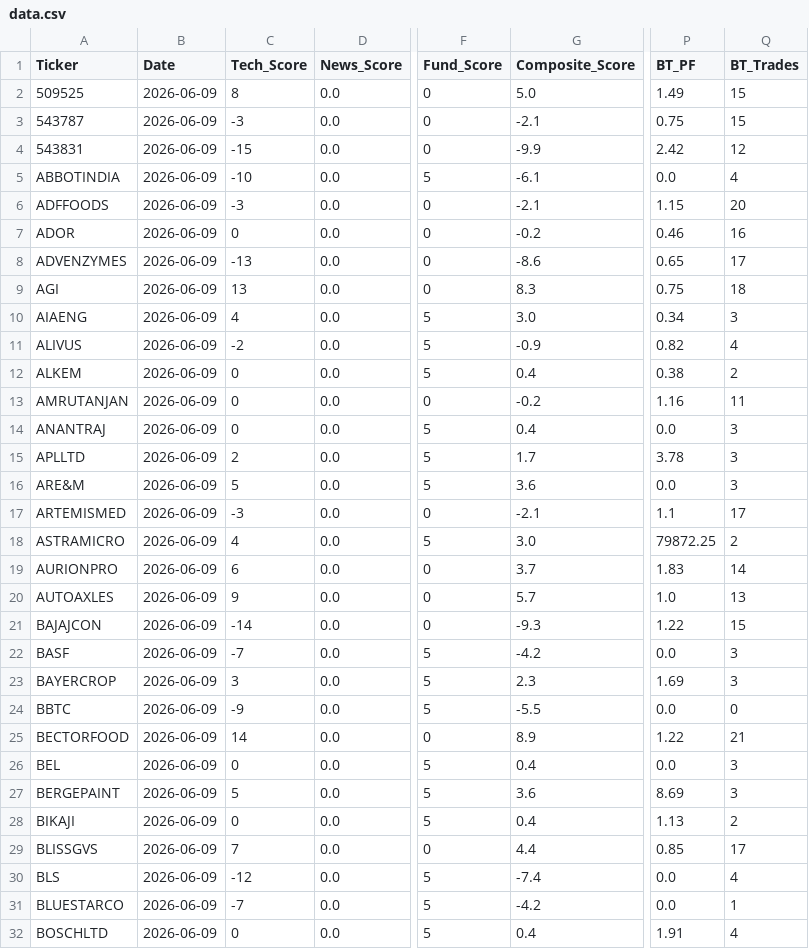
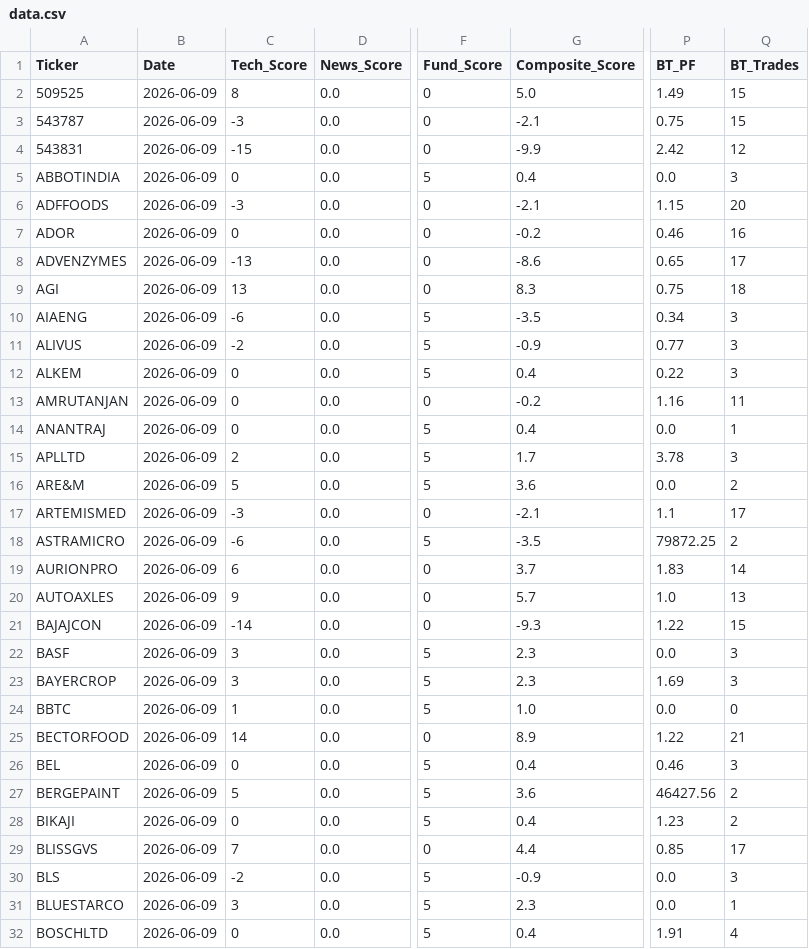
Before and after one commit to rupak-sarkar/xchart-app, a CSV file: data.csv, drawn as a sheet; only a part is shown, gaps mark what is left out; the diff covers the shown part only; the diff names each change by its address in the sheet, - before the commit and + after, or states it on an @@ line.

```diff
--- a/data.csv
+++ b/data.csv
-C5 (Tech_Score): -10
+C5 (Tech_Score): 0
-G5 (Composite_Score): -6.1
+G5 (Composite_Score): 0.4
-Q5 (BT_Trades): 4
+Q5 (BT_Trades): 3
-C10 (Tech_Score): 4
+C10 (Tech_Score): -6
-G10 (Composite_Score): 3.0
+G10 (Composite_Score): -3.5
-P11 (BT_PF): 0.82
+P11 (BT_PF): 0.77
-Q11 (BT_Trades): 4
+Q11 (BT_Trades): 3
-P12 (BT_PF): 0.38
+P12 (BT_PF): 0.22
-Q12 (BT_Trades): 2
+Q12 (BT_Trades): 3
-Q14 (BT_Trades): 3
+Q14 (BT_Trades): 1
-Q16 (BT_Trades): 3
+Q16 (BT_Trades): 2
-C18 (Tech_Score): 4
+C18 (Tech_Score): -6
-G18 (Composite_Score): 3.0
+G18 (Composite_Score): -3.5
-C22 (Tech_Score): -7
+C22 (Tech_Score): 3
-G22 (Composite_Score): -4.2
+G22 (Composite_Score): 2.3
-C24 (Tech_Score): -9
+C24 (Tech_Score): 1
-G24 (Composite_Score): -5.5
+G24 (Composite_Score): 1.0
-P26 (BT_PF): 0.0
+P26 (BT_PF): 0.46
-P27 (BT_PF): 8.69
+P27 (BT_PF): 46427.56
-Q27 (BT_Trades): 3
+Q27 (BT_Trades): 2
-P28 (BT_PF): 1.13
+P28 (BT_PF): 1.23
-C30 (Tech_Score): -12
+C30 (Tech_Score): -2
-G30 (Composite_Score): -7.4
+G30 (Composite_Score): -0.9
-Q30 (BT_Trades): 4
+Q30 (BT_Trades): 3
-C31 (Tech_Score): -7
+C31 (Tech_Score): 3
-G31 (Composite_Score): -4.2
+G31 (Composite_Score): 2.3
```
Also changed, not shown: 128 edited cells elsewhere in this file, charts/BLISSGVS.csv, charts/ONGC.csv, 26 other files.
